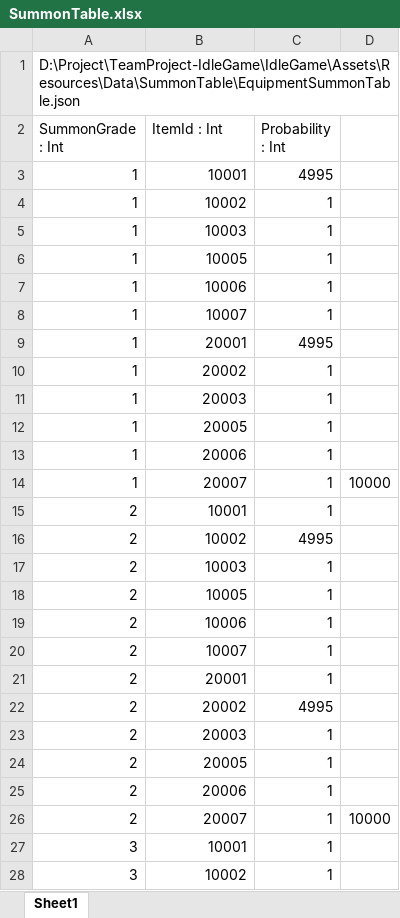
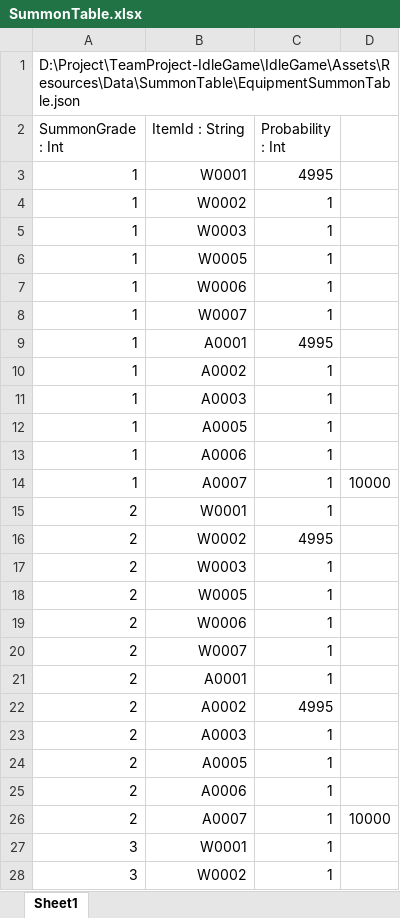
Before and after one commit to psw1305/TeamProject-IdleGame, an Excel workbook: IdleGame/Assets/Resources/ExcelTable/SummonTable.xlsx, sheet Sheet1, drawn as a sheet; only a part is shown; values as stored, in another font and other column widths than the file's, no borders; table styles not drawn; the diff covers the shown part only; the diff names each change by its address in the sheet, - before the commit and + after, or states it on an @@ line.

Commit message:
[🛠️Fix] Summon table and manager fix
- 아이템 Id가 string 형식으로 바뀌어서 그에 맞춰 테이블 및 매니저도 자료형 변경에 대응 작업
- 팝업은 일단 막아둠

```diff
--- a/IdleGame/Assets/Resources/ExcelTable/SummonTable.xlsx (sheet Sheet1)
+++ b/IdleGame/Assets/Resources/ExcelTable/SummonTable.xlsx (sheet Sheet1)
-B2: ItemId : Int
+B2: ItemId : String
-B3 (ItemId : String): 10001
+B3 (ItemId : String): W0001
-B4 (ItemId : String): 10002
+B4 (ItemId : String): W0002
-B5 (ItemId : String): 10003
+B5 (ItemId : String): W0003
-B6 (ItemId : String): 10005
+B6 (ItemId : String): W0005
-B7 (ItemId : String): 10006
+B7 (ItemId : String): W0006
-B8 (ItemId : String): 10007
+B8 (ItemId : String): W0007
-B9 (ItemId : String): 20001
+B9 (ItemId : String): A0001
-B10 (ItemId : String): 20002
+B10 (ItemId : String): A0002
-B11 (ItemId : String): 20003
+B11 (ItemId : String): A0003
-B12 (ItemId : String): 20005
+B12 (ItemId : String): A0005
-B13 (ItemId : String): 20006
+B13 (ItemId : String): A0006
-B14 (ItemId : String): 20007
+B14 (ItemId : String): A0007
-B15 (ItemId : String): 10001
+B15 (ItemId : String): W0001
-B16 (ItemId : String): 10002
+B16 (ItemId : String): W0002
-B17 (ItemId : String): 10003
+B17 (ItemId : String): W0003
-B18 (ItemId : String): 10005
+B18 (ItemId : String): W0005
-B19 (ItemId : String): 10006
+B19 (ItemId : String): W0006
-B20 (ItemId : String): 10007
+B20 (ItemId : String): W0007
-B21 (ItemId : String): 20001
+B21 (ItemId : String): A0001
-B22 (ItemId : String): 20002
+B22 (ItemId : String): A0002
-B23 (ItemId : String): 20003
+B23 (ItemId : String): A0003
-B24 (ItemId : String): 20005
+B24 (ItemId : String): A0005
-B25 (ItemId : String): 20006
+B25 (ItemId : String): A0006
-B26 (ItemId : String): 20007
+B26 (ItemId : String): A0007
-B27 (ItemId : String): 10001
+B27 (ItemId : String): W0001
-B28 (ItemId : String): 10002
+B28 (ItemId : String): W0002
```
Also changed, not shown: 34 edited cells elsewhere in this sheet, 4 other files.
